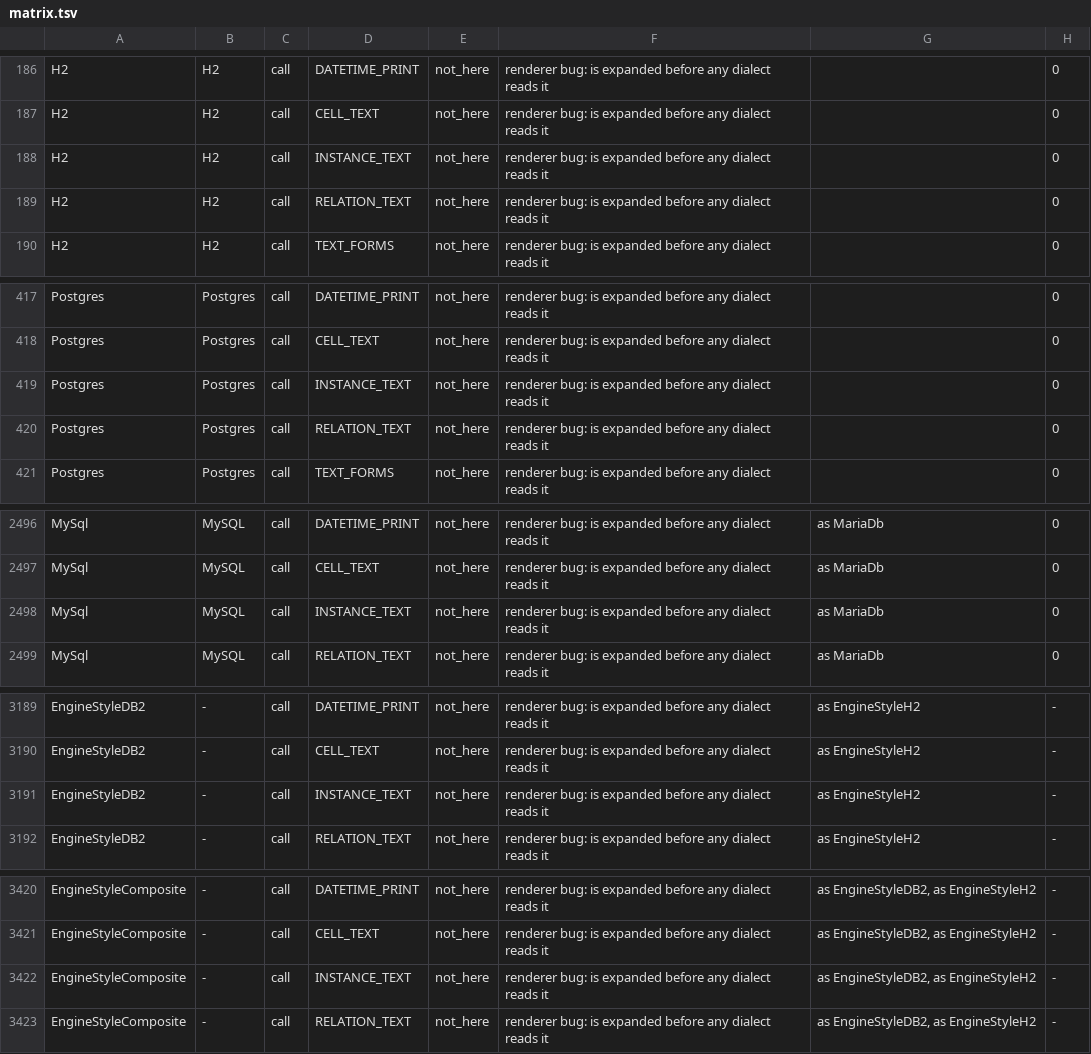
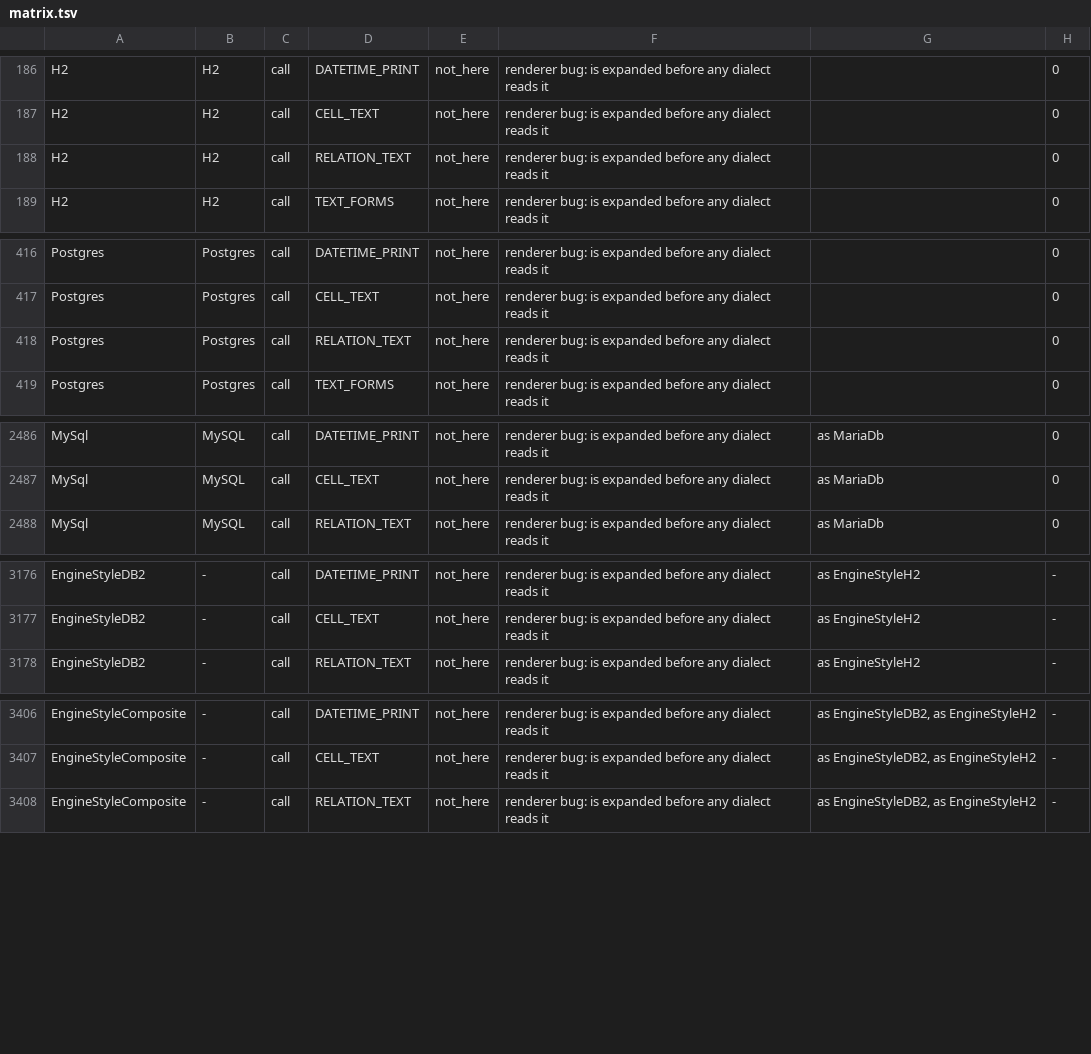
Before and after one commit to neema2/legend-lite, a TSV file: docs/dialect-capability/matrix.tsv, drawn as a sheet; only a part is shown, gaps mark what is left out; the diff covers the shown part only; the diff names each change by its address in the sheet, - before the commit and + after, or states it on an @@ line.

```diff
--- a/docs/dialect-capability/matrix.tsv
+++ b/docs/dialect-capability/matrix.tsv
-row 188: H2 | H2 | call | INSTANCE_TEXT | not_here | renderer bug: is expanded before any dialect reads it |  | 0
-row 419: Postgres | Postgres | call | INSTANCE_TEXT | not_here | renderer bug: is expanded before any dialect reads it |  | 0
-row 2498: MySql | MySQL | call | INSTANCE_TEXT | not_here | renderer bug: is expanded before any dialect reads it | as MariaDb | 0
-row 3191: EngineStyleDB2 | - | call | INSTANCE_TEXT | not_here | renderer bug: is expanded before any dialect reads it | as EngineStyleH2 | -
-row 3422: EngineStyleComposite | - | call | INSTANCE_TEXT | not_here | renderer bug: is expanded before any dialect reads it | as EngineStyleDB2, as EngineStyleH2 | -
```
Also changed, not shown: 10 removed rows elsewhere in this file, 37 other files.
